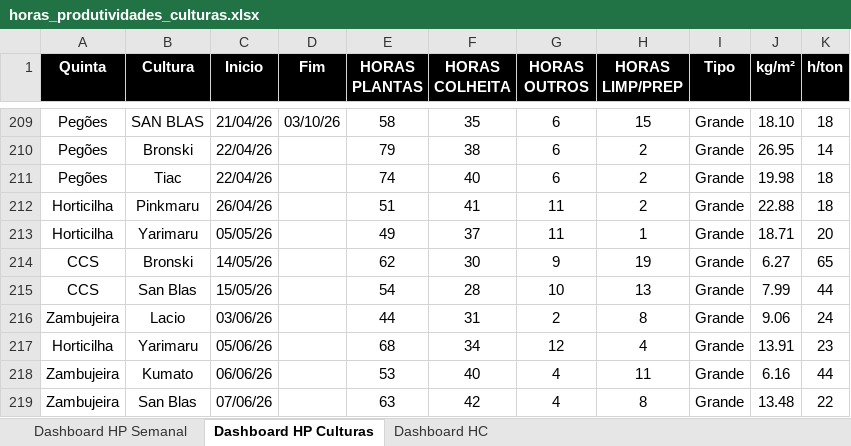
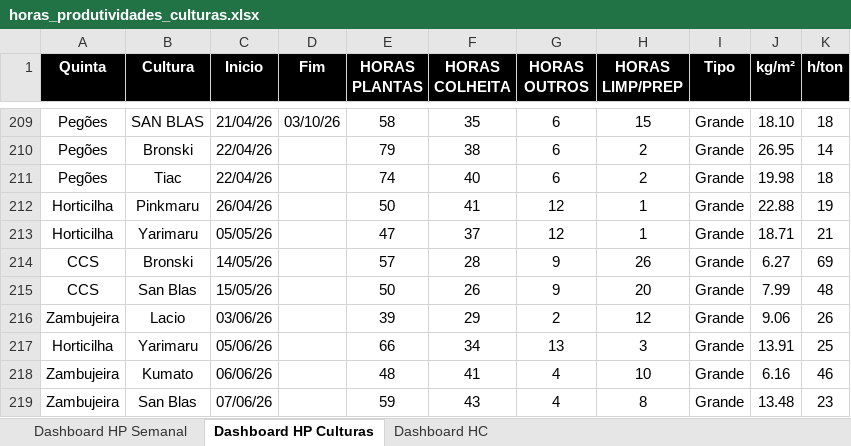
Before and after one commit to luishortipor/dashboard, an Excel workbook: horas_produtividades_culturas.xlsx, sheet Dashboard HP Culturas, drawn as a sheet; only a part is shown, gaps mark what is left out; values as stored, in another font and other column widths than the file's, no borders; the diff covers the shown part only; the diff names each change by its address in the sheet, - before the commit and + after, or states it on an @@ line.

Commit message:
Add files via upload

```diff
--- a/horas_produtividades_culturas.xlsx (sheet Dashboard HP Culturas)
+++ b/horas_produtividades_culturas.xlsx (sheet Dashboard HP Culturas)
-E212 (HORAS PLANTAS): 51
+E212 (HORAS PLANTAS): 50
-G212:G213 (HORAS OUTROS): 11
+G212:G213 (HORAS OUTROS): 12
-H212 (HORAS LIMP/PREP): 2
+H212 (HORAS LIMP/PREP): 1
-K212 (h/ton): 18
+K212 (h/ton): 19
-E213 (HORAS PLANTAS): 49
+E213 (HORAS PLANTAS): 47
-K213 (h/ton): 20
+K213 (h/ton): 21
-E214 (HORAS PLANTAS): 62
+E214 (HORAS PLANTAS): 57
-F214 (HORAS COLHEITA): 30
+F214 (HORAS COLHEITA): 28
-H214 (HORAS LIMP/PREP): 19
+H214 (HORAS LIMP/PREP): 26
-K214 (h/ton): 65
+K214 (h/ton): 69
-E215 (HORAS PLANTAS): 54
+E215 (HORAS PLANTAS): 50
-F215 (HORAS COLHEITA): 28
+F215 (HORAS COLHEITA): 26
-G215 (HORAS OUTROS): 10
+G215 (HORAS OUTROS): 9
-H215 (HORAS LIMP/PREP): 13
+H215 (HORAS LIMP/PREP): 20
-K215 (h/ton): 44
+K215 (h/ton): 48
-E216 (HORAS PLANTAS): 44
+E216 (HORAS PLANTAS): 39
-F216 (HORAS COLHEITA): 31
+F216 (HORAS COLHEITA): 29
-H216 (HORAS LIMP/PREP): 8
+H216 (HORAS LIMP/PREP): 12
-K216 (h/ton): 24
+K216 (h/ton): 26
-E217 (HORAS PLANTAS): 68
+E217 (HORAS PLANTAS): 66
-G217 (HORAS OUTROS): 12
+G217 (HORAS OUTROS): 13
-H217 (HORAS LIMP/PREP): 4
+H217 (HORAS LIMP/PREP): 3
-K217 (h/ton): 23
+K217 (h/ton): 25
-E218 (HORAS PLANTAS): 53
+E218 (HORAS PLANTAS): 48
-F218 (HORAS COLHEITA): 40
+F218 (HORAS COLHEITA): 41
-H218 (HORAS LIMP/PREP): 11
+H218 (HORAS LIMP/PREP): 10
-K218 (h/ton): 44
+K218 (h/ton): 46
-E219 (HORAS PLANTAS): 63
+E219 (HORAS PLANTAS): 59
-F219 (HORAS COLHEITA): 42
+F219 (HORAS COLHEITA): 43
-K219 (h/ton): 22
+K219 (h/ton): 23
```
Also changed, not shown: 89 edited cells elsewhere in this sheet.
